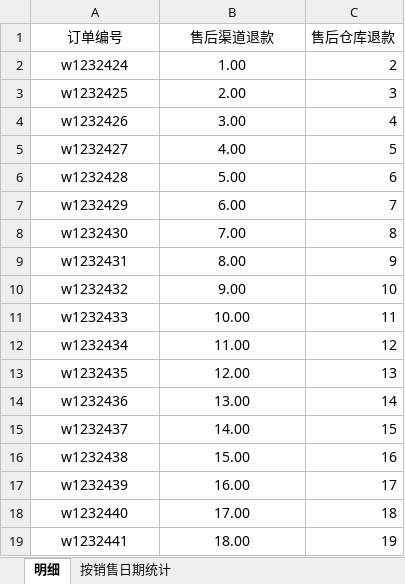
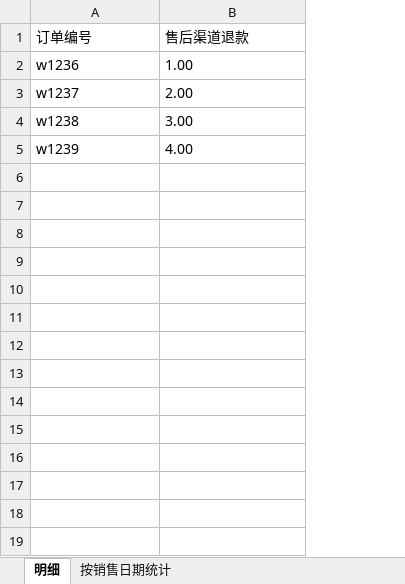
Before and after one commit to xl-wolf/excelsOps, an Excel workbook: sourceData/售后渠道退款单/售后渠道退款单2.xlsx, sheet 明细, drawn as a sheet; only a part is shown; values as stored, in another font and other column widths than the file's, no borders; the diff covers the shown part only; the diff names each change by its address in the sheet, - before the commit and + after, or states it on an @@ line.

```diff
--- a/sourceData/售后渠道退款单/售后渠道退款单2.xlsx (sheet 明细)
+++ b/sourceData/售后渠道退款单/售后渠道退款单2.xlsx (sheet 明细)
-column C (售后仓库退款), rows 2-5: 2 | 3 | 4 | 5
-A1:B5 alignment: center
+A1:B5 alignment: left
-A2 (订单编号): w1232424
+A2 (订单编号): w1236
-A3 (订单编号): w1232425
+A3 (订单编号): w1237
-A4 (订单编号): w1232426
+A4 (订单编号): w1238
-A5 (订单编号): w1232427
+A5 (订单编号): w1239
-row 6: w1232428 | 5.00 | 6
-row 7: w1232429 | 6.00 | 7
-row 8: w1232430 | 7.00 | 8
-row 9: w1232431 | 8.00 | 9
-row 10: w1232432 | 9.00 | 10
-row 11: w1232433 | 10.00 | 11
-row 12: w1232434 | 11.00 | 12
-row 13: w1232435 | 12.00 | 13
-row 14: w1232436 | 13.00 | 14
-row 15: w1232437 | 14.00 | 15
-row 16: w1232438 | 15.00 | 16
-row 17: w1232439 | 16.00 | 17
-row 18: w1232440 | 17.00 | 18
-row 19: w1232441 | 18.00 | 19
```
Also changed, not shown: 9 removed rows elsewhere in this sheet, sourceData/售后仓库退款单/售后仓库退款单1.xlsx, sourceData/售后渠道退款单/售后渠道退款单1.xlsx, 23 other files.
